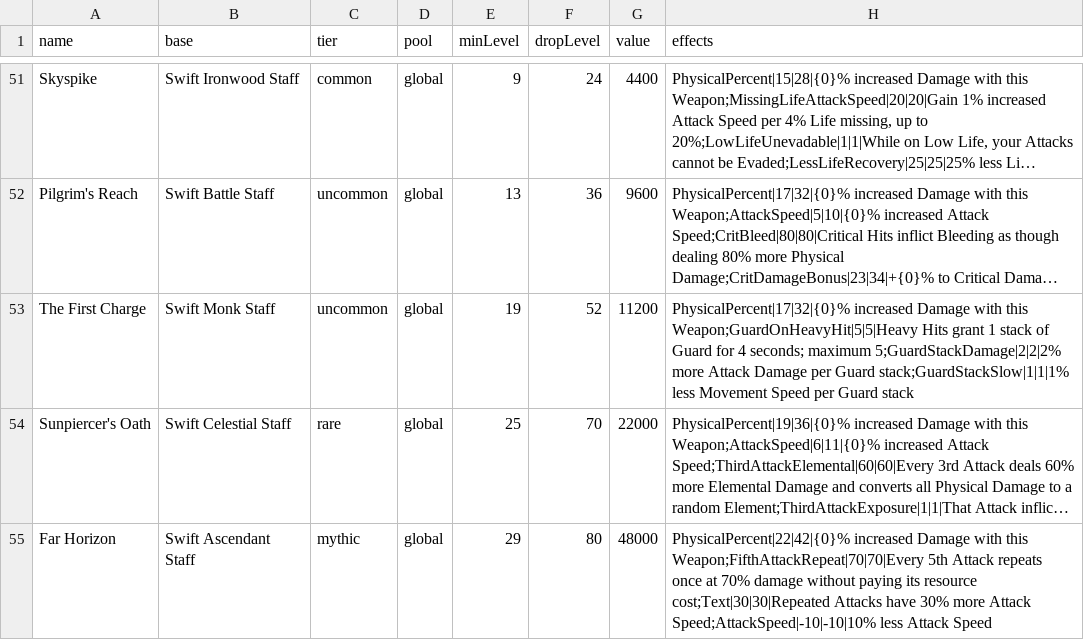
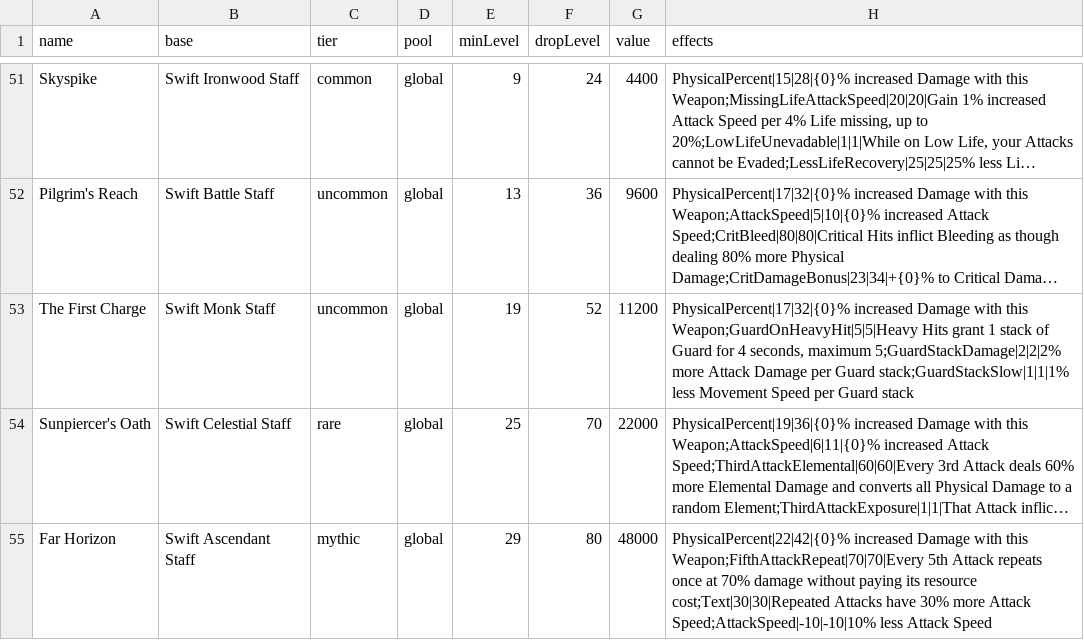
Before and after one commit to Crusher87/DevilutionX, a TSV file: mods/poe2/txtdata/poe2/uniques.tsv, drawn as a sheet; only a part is shown, gaps mark what is left out; long unchanged cells end in …; the diff covers the shown part only; the diff names each change by its address in the sheet, - before the commit and + after, or states it on an @@ line.

```diff
--- a/mods/poe2/txtdata/poe2/uniques.tsv
+++ b/mods/poe2/txtdata/poe2/uniques.tsv
-H53 (effects): …for 4 seconds; maximum 5;GuardStackDamage|2|2|2%…
+H53 (effects): …for 4 seconds, maximum 5;GuardStackDamage|2|2|2%…
```
Also changed, not shown: 1 removed row and 31 edited cells elsewhere in this file, 22 other files.
